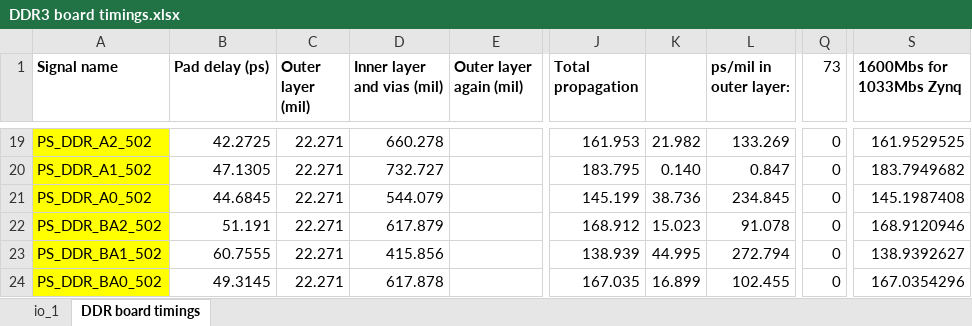
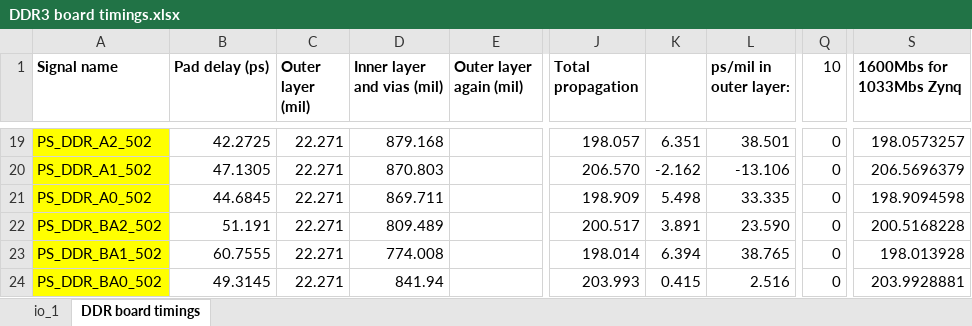
Before and after one commit to uwcms/ZYNQ-IPMC-HW, an Excel workbook: DDR3 board timings.xlsx, sheet DDR board timings, drawn as a sheet; only a part is shown, gaps mark what is left out; values as stored, in another font and other column widths than the file's, no borders; conditional formats not drawn; the diff covers the shown part only; the diff names each change by its address in the sheet, - before the commit and + after, or states it on an @@ line.

```diff
--- a/DDR3 board timings.xlsx (sheet DDR board timings)
+++ b/DDR3 board timings.xlsx (sheet DDR board timings)
-Q1: 73
+Q1: 10
-D19 (Inner layer and vias (mil)): 660.278
+D19 (Inner layer and vias (mil)): 879.168
-J19 (Total propagation): 161.953
+J19 (Total propagation): 198.057
-K19: 21.982
+K19: 6.351
-L19 (ps/mil in outer layer:): 133.269
+L19 (ps/mil in outer layer:): 38.501
-S19 (1600Mbs for 1033Mbs Zynq): 161.9529525
+S19 (1600Mbs for 1033Mbs Zynq): 198.0573257
-D20 (Inner layer and vias (mil)): 732.727
+D20 (Inner layer and vias (mil)): 870.803
-J20 (Total propagation): 183.795
+J20 (Total propagation): 206.570
-K20: 0.140
+K20: -2.162
-L20 (ps/mil in outer layer:): 0.847
+L20 (ps/mil in outer layer:): -13.106
-S20 (1600Mbs for 1033Mbs Zynq): 183.7949682
+S20 (1600Mbs for 1033Mbs Zynq): 206.5696379
-D21 (Inner layer and vias (mil)): 544.079
+D21 (Inner layer and vias (mil)): 869.711
-J21 (Total propagation): 145.199
+J21 (Total propagation): 198.909
-K21: 38.736
+K21: 5.498
-L21 (ps/mil in outer layer:): 234.845
+L21 (ps/mil in outer layer:): 33.335
-S21 (1600Mbs for 1033Mbs Zynq): 145.1987408
+S21 (1600Mbs for 1033Mbs Zynq): 198.9094598
-D22 (Inner layer and vias (mil)): 617.879
+D22 (Inner layer and vias (mil)): 809.489
-J22 (Total propagation): 168.912
+J22 (Total propagation): 200.517
-K22: 15.023
+K22: 3.891
-L22 (ps/mil in outer layer:): 91.078
+L22 (ps/mil in outer layer:): 23.590
-S22 (1600Mbs for 1033Mbs Zynq): 168.9120946
+S22 (1600Mbs for 1033Mbs Zynq): 200.5168228
-D23 (Inner layer and vias (mil)): 415.856
+D23 (Inner layer and vias (mil)): 774.008
-J23 (Total propagation): 138.939
+J23 (Total propagation): 198.014
-K23: 44.995
+K23: 6.394
-L23 (ps/mil in outer layer:): 272.794
+L23 (ps/mil in outer layer:): 38.765
-S23 (1600Mbs for 1033Mbs Zynq): 138.9392627
+S23 (1600Mbs for 1033Mbs Zynq): 198.013928
-D24 (Inner layer and vias (mil)): 617.878
+D24 (Inner layer and vias (mil)): 841.94
-J24 (Total propagation): 167.035
+J24 (Total propagation): 203.993
-K24: 16.899
+K24: 0.415
-L24 (ps/mil in outer layer:): 102.455
+L24 (ps/mil in outer layer:): 2.516
-S24 (1600Mbs for 1033Mbs Zynq): 167.0354296
+S24 (1600Mbs for 1033Mbs Zynq): 203.9928881
```
Also changed, not shown: 83 edited cells elsewhere in this sheet, 1 other file.
